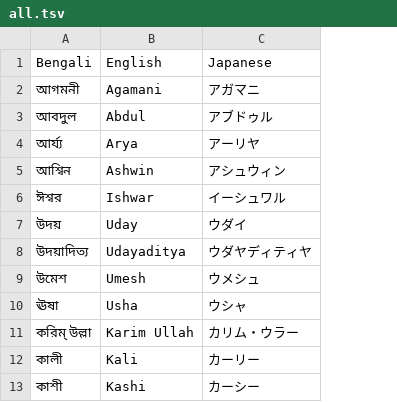
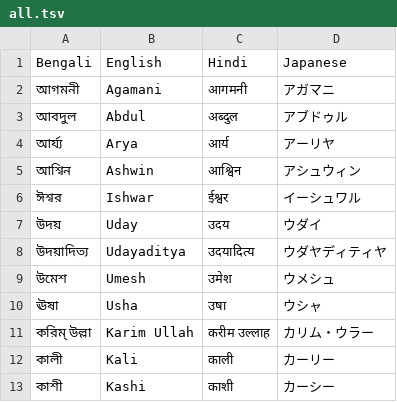
Before and after one commit to 7shi/bou-thakuranir_haat, a TSV file: proper_nouns/all.tsv, drawn as a sheet; only a part is shown; the diff names each change by its address in the sheet, - before the commit and + after, or states it on an @@ line.

Commit message:
Add Hindi translations to proper nouns dictionary
Added Hindi column to all.tsv with proper noun translations from Bengali/English to Hindi script.

```diff
--- a/proper_nouns/all.tsv
+++ b/proper_nouns/all.tsv
+column C (Hindi), rows 2-13: आगमनी | अब्दुल | आर्य | आश्विन | ईश्वर | उदय | उदयादित्य | उमेश | उषा | करीम उल्लाह | काली | काशी
```
